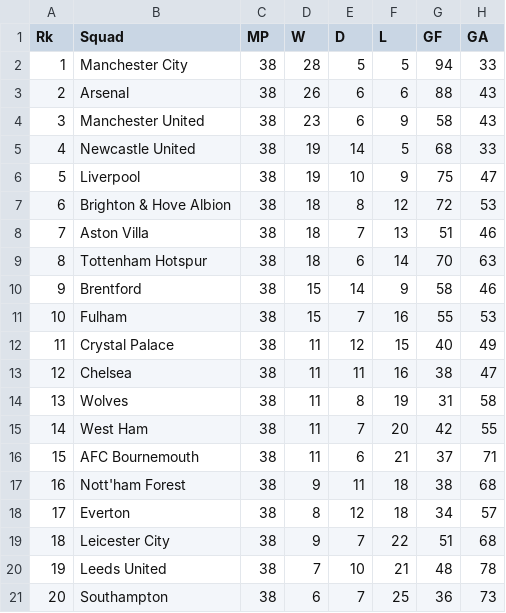
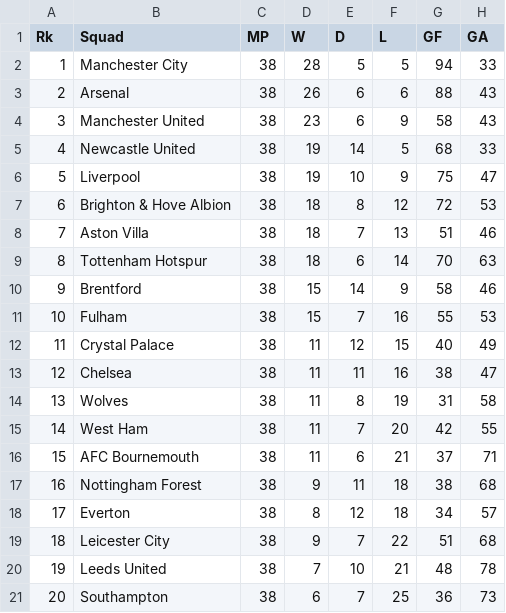
Before and after one commit to daJCP/Proyecto-Infovis, a CSV file: data/data_Procesada/premier_2022_2023.csv, drawn as a sheet; only a part is shown; the diff names each change by its address in the sheet, - before the commit and + after, or states it on an @@ line.

```diff
--- a/data/data_Procesada/premier_2022_2023.csv
+++ b/data/data_Procesada/premier_2022_2023.csv
-B17 (Squad): Nott'ham Forest
+B17 (Squad): Nottingham Forest
```
Also changed, not shown: 2 other files.
